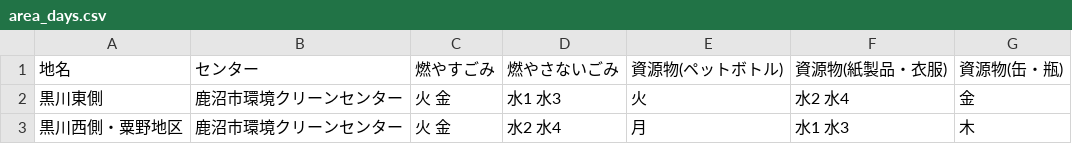
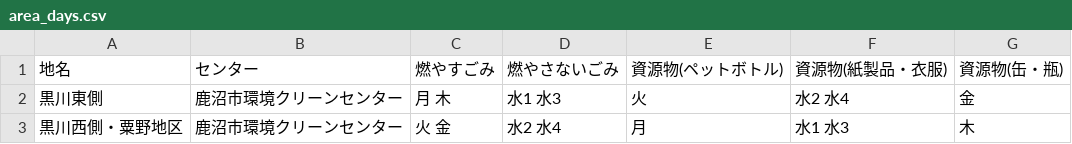
Before and after one commit to kanumashi/5374, a CSV file: data/area_days.csv, drawn as a sheet.

Commit message:
Update area_days.csv

```diff
--- a/data/area_days.csv
+++ b/data/area_days.csv
@@ -1,3 +1,3 @@
 地名,センター,燃やすごみ,燃やさないごみ,資源物(ペットボトル),資源物(紙製品・衣服),資源物(缶・瓶)
-黒川東側,鹿沼市環境クリーンセンター,火 金,水1 水3,火,水2 水4,金
+黒川東側,鹿沼市環境クリーンセンター,月 木,水1 水3,火,水2 水4,金
 黒川西側・粟野地区,鹿沼市環境クリーンセンター,火 金,水2 水4,月,水1 水3,木
```
